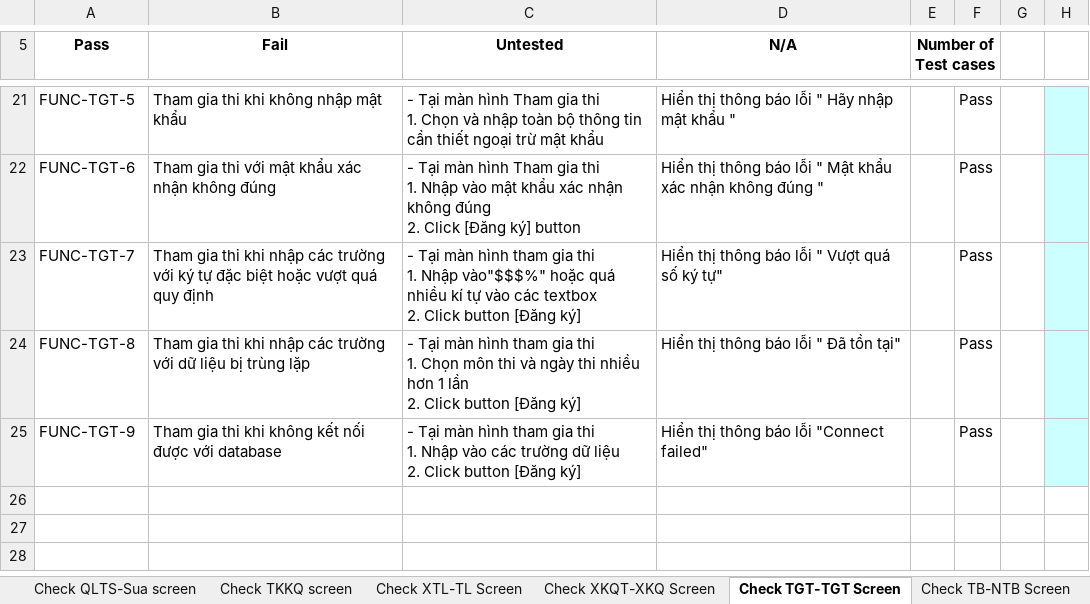
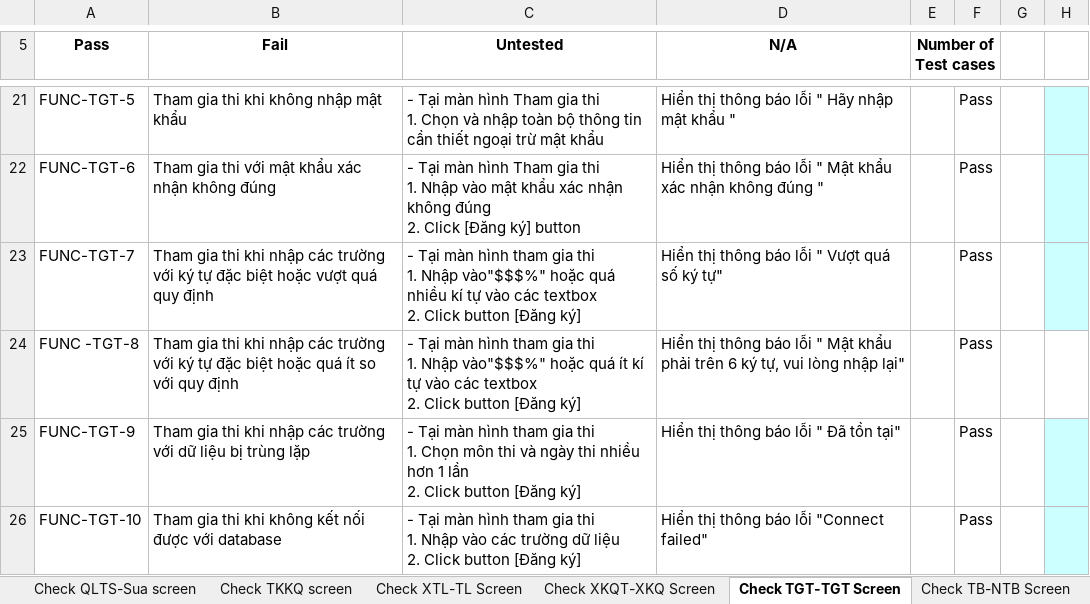
Before and after one commit to Huannguyenit/SE07_HeThongThiTracNghiemTrucTuyen, an Excel workbook: Docs/SE07_BlackBoxTestCase_v2.0.xlsx, sheet Check TGT-TGT Screen, drawn as a sheet; only a part is shown, gaps mark what is left out; values as stored, in another font and other column widths than the file's, no borders; addresses are those after the commit; ↵ is a line break in a cell; the diff names each change by its address in the sheet, - before the commit and + after, or states it on an @@ line.

Commit message:
Add files via upload

```diff
--- a/Docs/SE07_BlackBoxTestCase_v2.0.xlsx (sheet Check TGT-TGT Screen)
+++ b/Docs/SE07_BlackBoxTestCase_v2.0.xlsx (sheet Check TGT-TGT Screen)
+row 24: FUNC -TGT-8 | Tham gia thi khi nhập các trường với ký tự đặc biệt hoặc quá ít so với quy định | - Tại màn hình tham gia thi ↵ 1. Nhập vào"$$$%" hoặc quá ít kí tự vào các textbox ↵ 2. Click button [Đăng ký] | Hiển thị thông báo lỗi " Mật khẩu phải trên 6 ký tự, vui lòng nhập lại" |  | Pass
-A25 (Pass): FUNC-TGT-8
+A25 (Pass): FUNC-TGT-9
-A26 (Pass): FUNC-TGT-9
+A26 (Pass): FUNC-TGT-10
```
Also changed, not shown: sheet Check QLTL-CN screen, sheet Check QLTL-TM screen.
